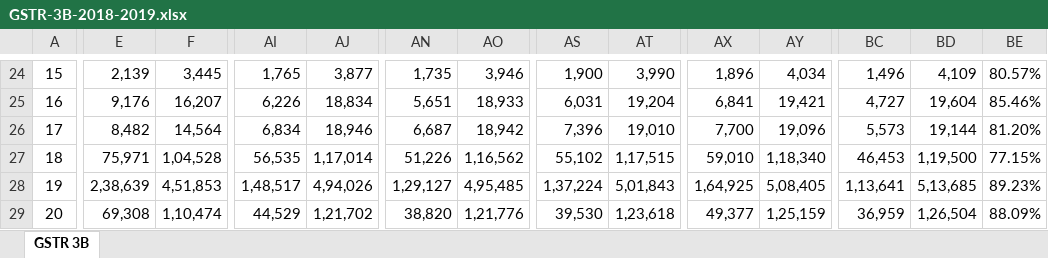
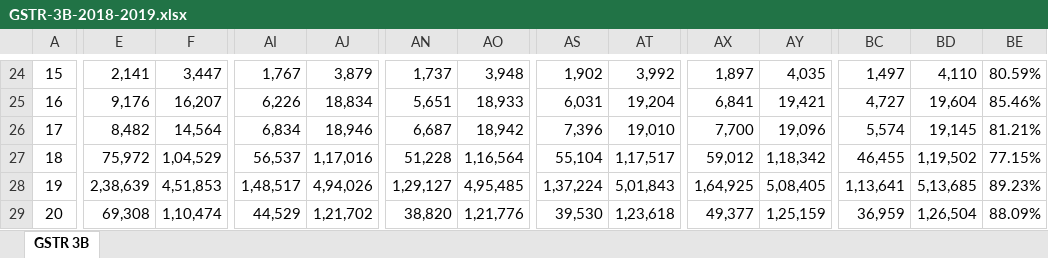
Before and after one commit to aradhanasaha/tracker, an Excel workbook: gstdatabase/GSTR-3B-2018-2019.xlsx, sheet GSTR 3B, drawn as a sheet; only a part is shown, gaps mark what is left out; values as stored, in another font and other column widths than the file's, no borders; the diff covers the shown part only; the diff names each change by its address in the sheet, - before the commit and + after, or states it on an @@ line.

```diff
--- a/gstdatabase/GSTR-3B-2018-2019.xlsx (sheet GSTR 3B)
+++ b/gstdatabase/GSTR-3B-2018-2019.xlsx (sheet GSTR 3B)
-E24: 2,139
+E24: 2,141
-F24: 3,445
+F24: 3,447
-AI24: 1,765
+AI24: 1,767
-AJ24: 3,877
+AJ24: 3,879
-AN24: 1,735
+AN24: 1,737
-AO24: 3,946
+AO24: 3,948
-AS24: 1,900
+AS24: 1,902
-AT24: 3,990
+AT24: 3,992
-AX24: 1,896
+AX24: 1,897
-AY24: 4,034
+AY24: 4,035
-BC24: 1,496
+BC24: 1,497
-BD24: 4,109
+BD24: 4,110
-BE24: 80.57%
+BE24: 80.59%
-BC26: 5,573
+BC26: 5,574
-BD26: 19,144
+BD26: 19,145
-BE26: 81.20%
+BE26: 81.21%
-E27: 75,971
+E27: 75,972
-F27: 1,04,528
+F27: 1,04,529
-AI27: 56,535
+AI27: 56,537
-AJ27: 1,17,014
+AJ27: 1,17,016
-AN27: 51,226
+AN27: 51,228
-AO27: 1,16,562
+AO27: 1,16,564
-AS27: 55,102
+AS27: 55,104
-AT27: 1,17,515
+AT27: 1,17,517
-AX27: 59,010
+AX27: 59,012
-AY27: 1,18,340
+AY27: 1,18,342
-BC27: 46,453
+BC27: 46,455
-BD27: 1,19,500
+BD27: 1,19,502
```
Also changed, not shown: 2 removed rows and 226 edited cells elsewhere in this sheet, gstdatabase/GSTR-3B-2023-2024.xlsx, gstdatabase/GSTR-3B-2024-2025.xlsx, 19 other files.
